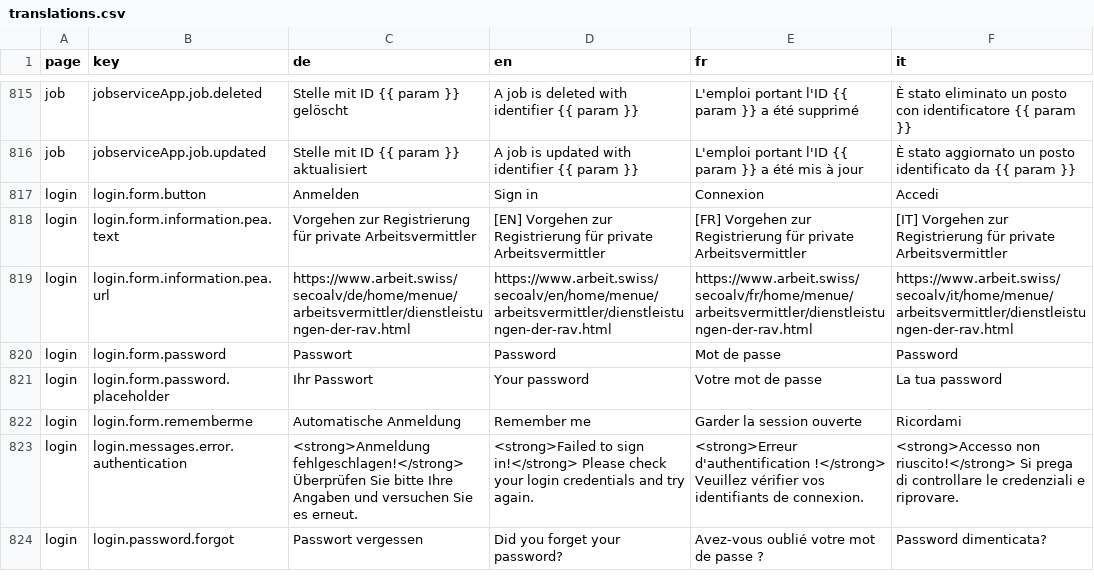
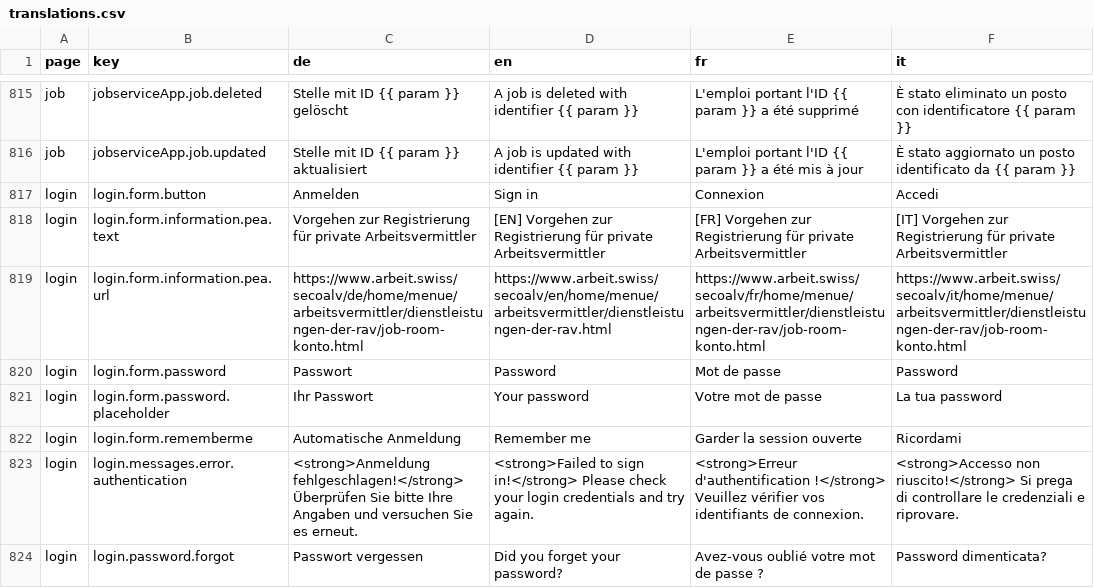
Before and after one commit to tdascoli/jobroom2, a CSV file: src/main/webapp/i18n/translations.csv, drawn as a sheet; only a part is shown, gaps mark what is left out.

```diff
--- a/src/main/webapp/i18n/translations.csv
+++ b/src/main/webapp/i18n/translations.csv
@@ -818,3 +818,3 @@ login,login.form.button,Anmelden,Sign in,Connexion,Accedi
 login,login.form.information.pea.text,Vorgehen zur Registrierung für private Arbeitsvermittler,[EN] Vorgehen zur Registrierung für private Arbeitsvermittler,[FR] Vorgehen zur Registrierung für private Arbeitsvermittler,[IT] Vorgehen zur Registrierung für private Arbeitsvermittler
-login,login.form.information.pea.url,https://www.arbeit.swiss/secoalv/de/home/menue/arbeitsvermittler/dienstleistungen-der-rav.html,https://www.arbeit.swiss/secoalv/en/home/menue/arbeitsvermittler/dienstleistungen-der-rav.html,https://www.arbeit.swiss/secoalv/fr/home/menue/arbeitsvermittler/dienstleistungen-der-rav.html,https://www.arbeit.swiss/secoalv/it/home/menue/arbeitsvermittler/dienstleistungen-der-rav.html
+login,login.form.information.pea.url,https://www.arbeit.swiss/secoalv/de/home/menue/arbeitsvermittler/dienstleistungen-der-rav/job-room-konto.html,https://www.arbeit.swiss/secoalv/en/home/menue/arbeitsvermittler/dienstleistungen-der-rav.html,https://www.arbeit.swiss/secoalv/fr/home/menue/arbeitsvermittler/dienstleistungen-der-rav/job-room-konto.html,https://www.arbeit.swiss/secoalv/it/home/menue/arbeitsvermittler/dienstleistungen-der-rav/job-room-konto.html
 login,login.form.password,Passwort,Password,Mot de passe,Password
```
Also changed, not shown: 3 other files.
